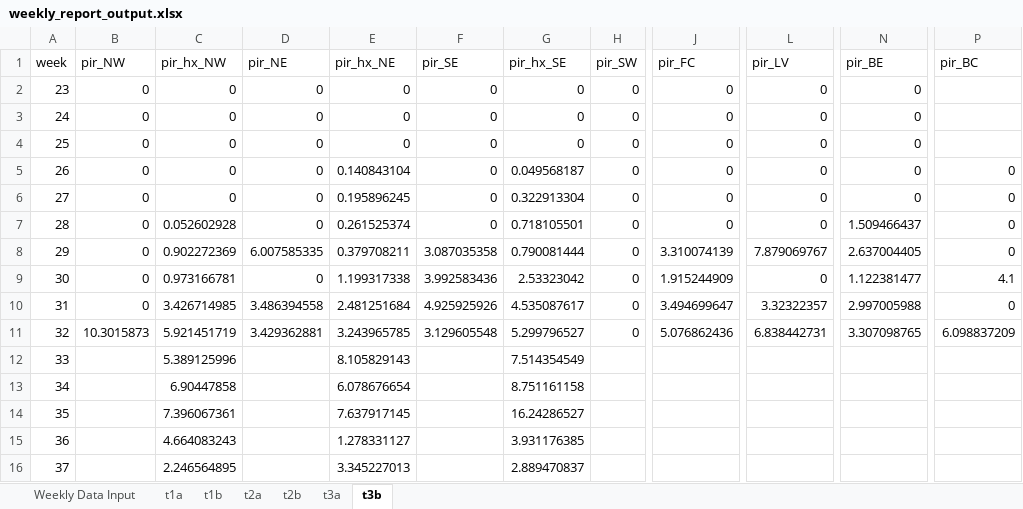
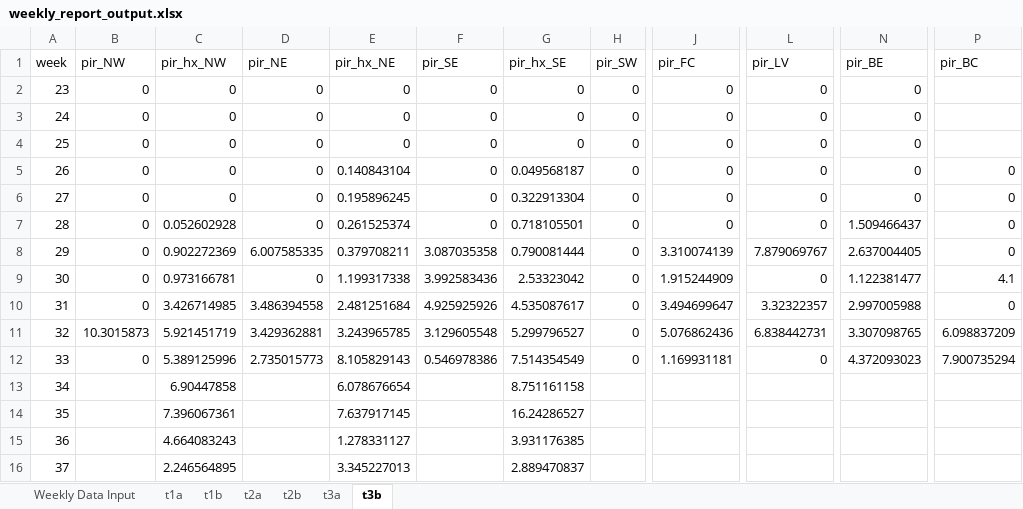
Before and after one commit to rtobiaskoch/wnv-ss-wkly_report, an Excel workbook: data_output/weekly_report_output.xlsx, sheet t3b, drawn as a sheet; only a part is shown, gaps mark what is left out; values as stored, in another font and other column widths than the file's, no borders; the diff names each change by its address in the sheet, - before the commit and + after, or states it on an @@ line.

```diff
--- a/data_output/weekly_report_output.xlsx (sheet t3b)
+++ b/data_output/weekly_report_output.xlsx (sheet t3b)
-B12 (pir_NW): (empty)
+B12 (pir_NW): 0
-D12 (pir_NE): (empty)
+D12 (pir_NE): 2.735015773
-F12 (pir_SE): (empty)
+F12 (pir_SE): 0.546978386
-H12 (pir_SW): (empty)
+H12 (pir_SW): 0
-J12 (pir_FC): (empty)
+J12 (pir_FC): 1.169931181
-L12 (pir_LV): (empty)
+L12 (pir_LV): 0
-N12 (pir_BE): (empty)
+N12 (pir_BE): 4.372093023
-P12 (pir_BC): (empty)
+P12 (pir_BC): 7.900735294
```
Also changed, not shown: sheet Weekly Data Input, sheet t3a, sheet t1a, sheet t2a, sheet t1b, sheet t2b, 23 other files.
